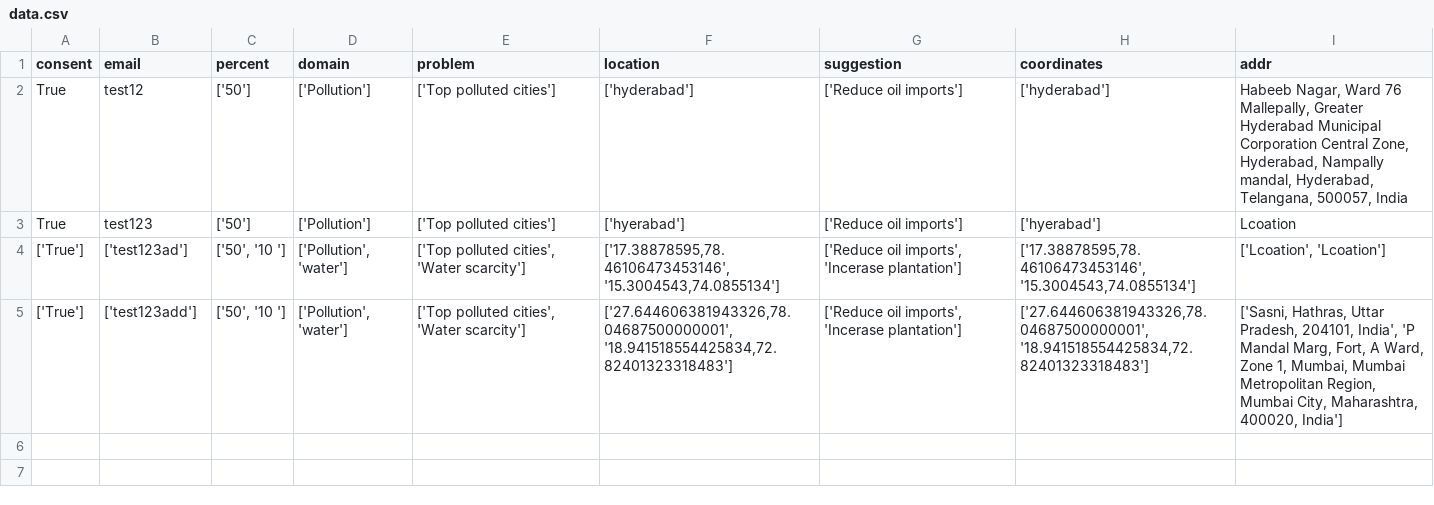
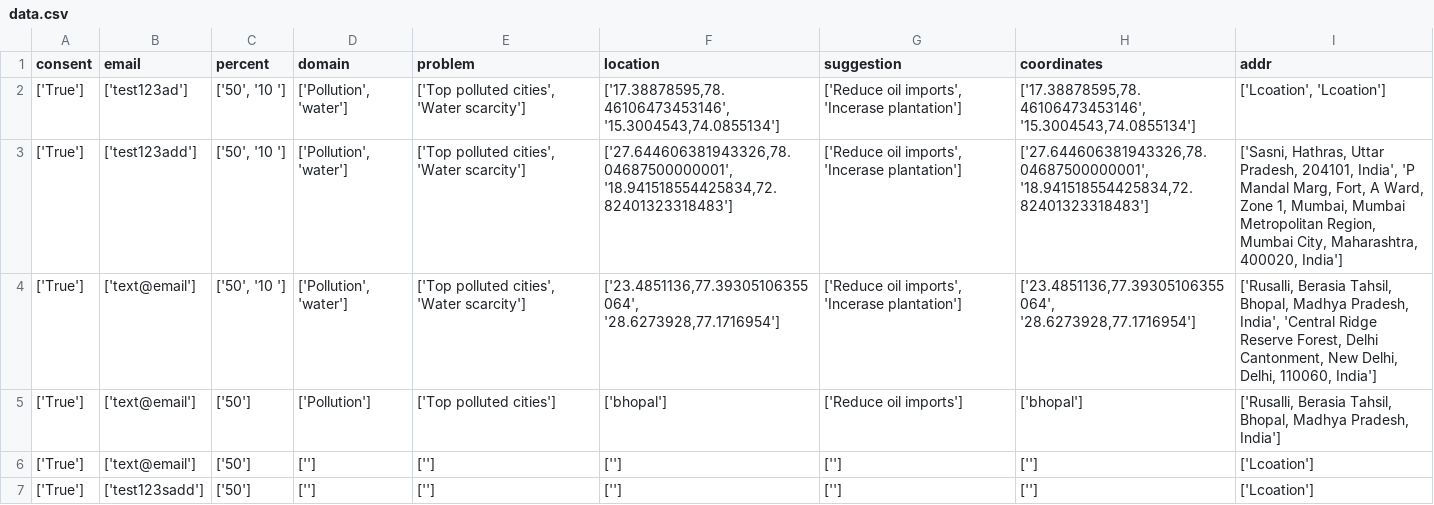
Before and after one commit to OmdenaAI/kharagpur-chapter-tax-allocation-system, a CSV file: src/tasks/task-2-web-application/static/data.csv, drawn as a sheet.

Commit message:
Map zoom fixes, email check fixes

```diff
--- a/src/tasks/task-2-web-application/static/data.csv
+++ b/src/tasks/task-2-web-application/static/data.csv
@@ -1,5 +1,7 @@
 consent,email,percent,domain,problem,location,suggestion,coordinates,addr
-True,test12,['50'],['Pollution'],['Top polluted cities'],['hyderabad'],['Reduce oil imports'],['hyderabad'],"Habeeb Nagar, Ward 76 Mallepally, Greater Hyderabad Municipal Corporation Central Zone, Hyderabad, Nampally mandal, Hyderabad, Telangana, 500057, India"
-True,test123,['50'],['Pollution'],['Top polluted cities'],['hyerabad'],['Reduce oil imports'],['hyerabad'],Lcoation
 ['True'],['test123ad'],"['50', '10 ']","['Pollution', 'water']","['Top polluted cities', 'Water scarcity']","['17.38878595,78.46106473453146', '15.3004543,74.0855134']","['Reduce oil imports', 'Incerase plantation']","['17.38878595,78.46106473453146', '15.3004543,74.0855134']","['Lcoation', 'Lcoation']"
 ['True'],['test123add'],"['50', '10 ']","['Pollution', 'water']","['Top polluted cities', 'Water scarcity']","['27.644606381943326,78.04687500000001', '18.941518554425834,72.82401323318483']","['Reduce oil imports', 'Incerase plantation']","['27.644606381943326,78.04687500000001', '18.941518554425834,72.82401323318483']","['Sasni, Hathras, Uttar Pradesh, 204101, India', 'P Mandal Marg, Fort, A Ward, Zone 1, Mumbai, Mumbai Metropolitan Region, Mumbai City, Maharashtra, 400020, India']"
+['True'],['text@email'],"['50', '10 ']","['Pollution', 'water']","['Top polluted cities', 'Water scarcity']","['23.4851136,77.39305106355064', '28.6273928,77.1716954']","['Reduce oil imports', 'Incerase plantation']","['23.4851136,77.39305106355064', '28.6273928,77.1716954']","['Rusalli, Berasia Tahsil, Bhopal, Madhya Pradesh, India', 'Central Ridge Reserve Forest, Delhi Cantonment, New Delhi, Delhi, 110060, India']"
+['True'],['text@email'],['50'],['Pollution'],['Top polluted cities'],['bhopal'],['Reduce oil imports'],['bhopal'],"['Rusalli, Berasia Tahsil, Bhopal, Madhya Pradesh, India']"
+['True'],['text@email'],['50'],[''],[''],[''],[''],[''],['Lcoation']
+['True'],['test123sadd'],['50'],[''],[''],[''],[''],[''],['Lcoation']
```
Also changed, not shown: 2 other files.
